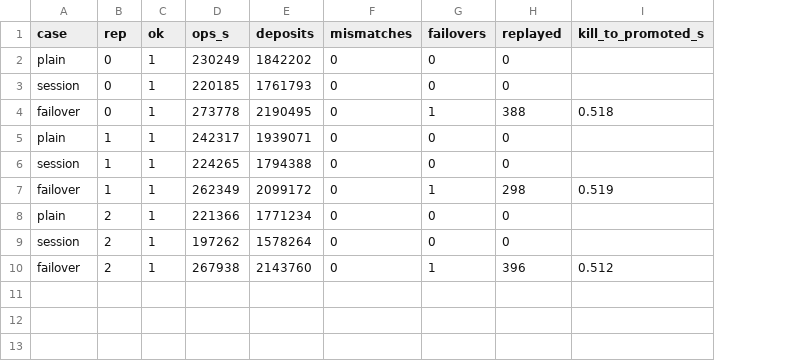
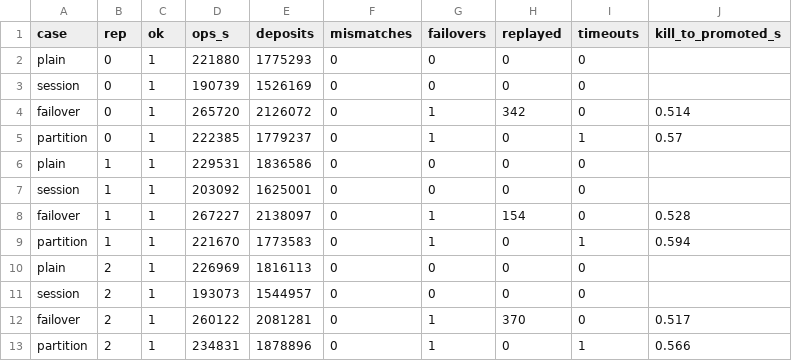
Before and after one commit to codypendant/SNC-server-OS, a CSV file: bench/results/retries.csv, drawn as a sheet; addresses are those after the commit; the diff names each change by its address in the sheet, - before the commit and + after, or states it on an @@ line.

```diff
--- a/bench/results/retries.csv
+++ b/bench/results/retries.csv
+column I (timeouts), rows 2-4: all 0; rows 6-8: all 0; rows 10-12: all 0
-D2 (ops_s): 230249
+D2 (ops_s): 221880
-E2 (deposits): 1842202
+E2 (deposits): 1775293
-D3 (ops_s): 220185
+D3 (ops_s): 190739
-E3 (deposits): 1761793
+E3 (deposits): 1526169
-D4 (ops_s): 273778
+D4 (ops_s): 265720
-E4 (deposits): 2190495
+E4 (deposits): 2126072
-H4 (replayed): 388
+H4 (replayed): 342
-J4 (kill_to_promoted_s): 0.518
+J4 (kill_to_promoted_s): 0.514
+row 5: partition | 0 | 1 | 222385 | 1779237 | 0 | 1 | 0 | 1 | 0.57
-D6 (ops_s): 242317
+D6 (ops_s): 229531
-E6 (deposits): 1939071
+E6 (deposits): 1836586
-D7 (ops_s): 224265
+D7 (ops_s): 203092
-E7 (deposits): 1794388
+E7 (deposits): 1625001
-D8 (ops_s): 262349
+D8 (ops_s): 267227
-E8 (deposits): 2099172
+E8 (deposits): 2138097
-H8 (replayed): 298
+H8 (replayed): 154
-J8 (kill_to_promoted_s): 0.519
+J8 (kill_to_promoted_s): 0.528
+row 9: partition | 1 | 1 | 221670 | 1773583 | 0 | 1 | 0 | 1 | 0.594
-D10 (ops_s): 221366
+D10 (ops_s): 226969
-E10 (deposits): 1771234
+E10 (deposits): 1816113
-D11 (ops_s): 197262
+D11 (ops_s): 193073
-E11 (deposits): 1578264
+E11 (deposits): 1544957
-D12 (ops_s): 267938
+D12 (ops_s): 260122
-E12 (deposits): 2143760
+E12 (deposits): 2081281
-H12 (replayed): 396
+H12 (replayed): 370
-J12 (kill_to_promoted_s): 0.512
+J12 (kill_to_promoted_s): 0.517
+row 13: partition | 2 | 1 | 234831 | 1878896 | 0 | 1 | 0 | 1 | 0.566
```
Also changed, not shown: 1 other file.
